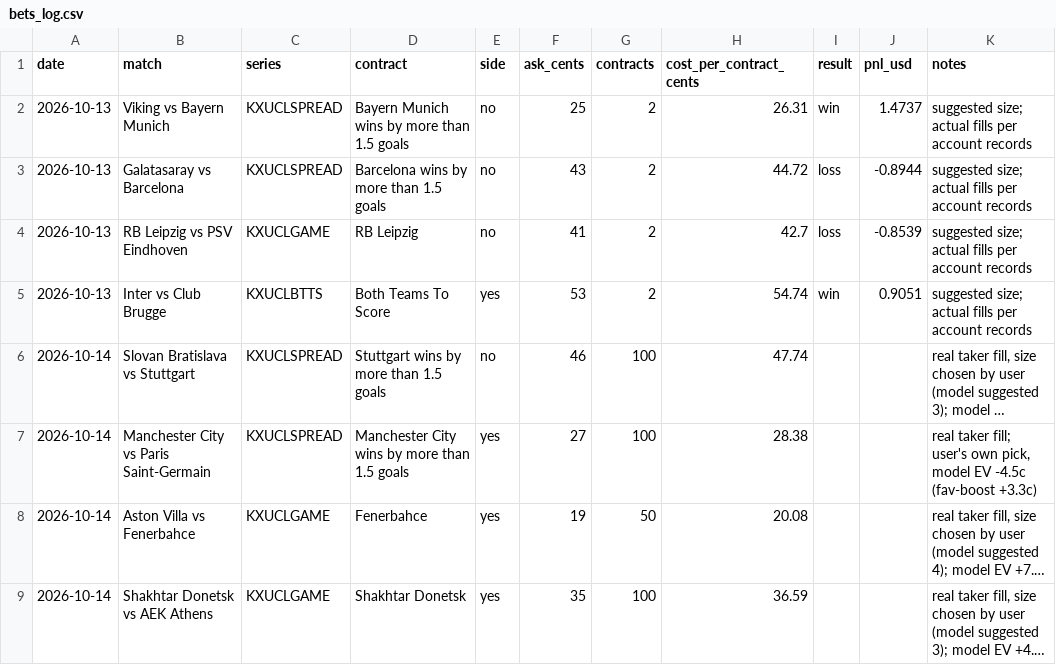
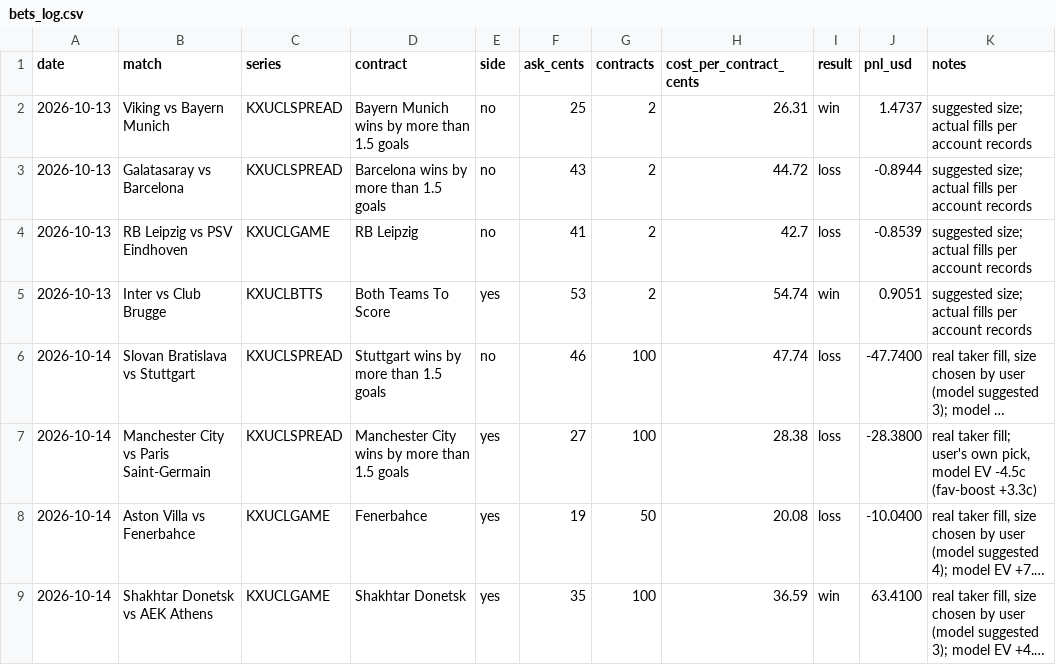
Before and after one commit to bobaoxu2001/Quantitative-Finance, a CSV file: football/bets_log.csv, drawn as a sheet; long unchanged cells end in …; the diff names each change by its address in the sheet, - before the commit and + after, or states it on an @@ line.

```diff
--- a/football/bets_log.csv
+++ b/football/bets_log.csv
-I6:I8 (result): (empty)
+I6:I8 (result): loss
-J6 (pnl_usd): (empty)
+J6 (pnl_usd): -47.7400
-J7 (pnl_usd): (empty)
+J7 (pnl_usd): -28.3800
-J8 (pnl_usd): (empty)
+J8 (pnl_usd): -10.0400
-I9 (result): (empty)
+I9 (result): win
-J9 (pnl_usd): (empty)
+J9 (pnl_usd): 63.4100
```
Also changed, not shown: football/predictions_log.csv, 2 other files.
